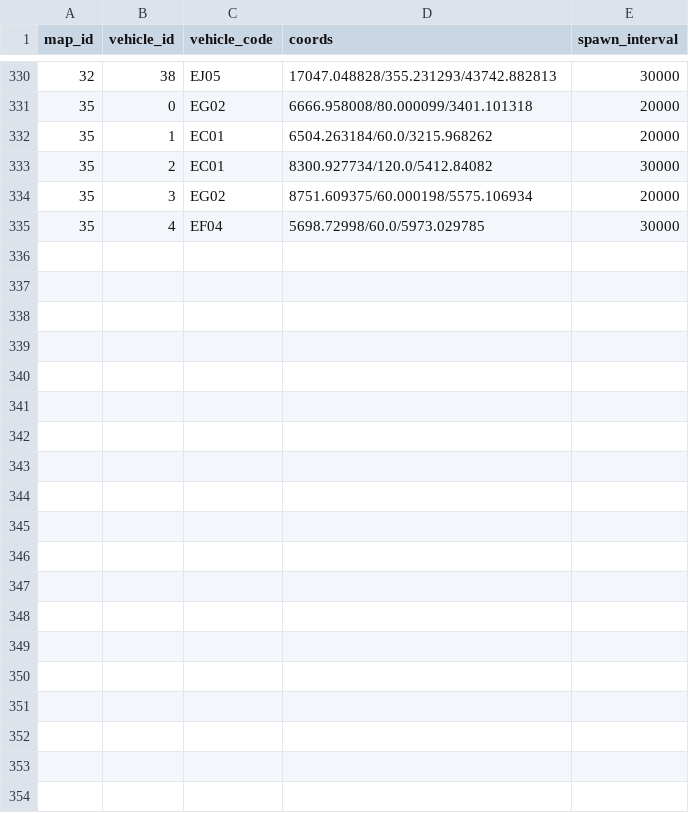
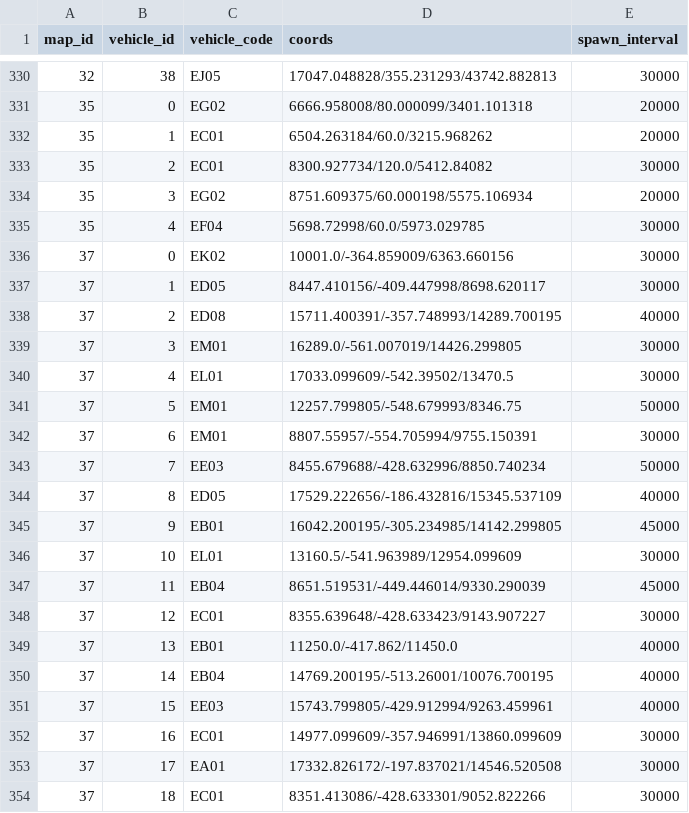
Before and after one commit to SGMartin/wcps_game, a CSV file: wcps_game/client/map_vehicles.csv, drawn as a sheet; only a part is shown, gaps mark what is left out; the diff covers the shown part only.

```diff
--- a/wcps_game/client/map_vehicles.csv
+++ b/wcps_game/client/map_vehicles.csv
@@ -335 +335,20 @@ map_id,vehicle_id,vehicle_code,coords,spawn_interval
 35,4,EF04,5698.72998/60.0/5973.029785,30000
+37,0,EK02,10001.0/-364.859009/6363.660156,30000
+37,1,ED05,8447.410156/-409.447998/8698.620117,30000
+37,2,ED08,15711.400391/-357.748993/14289.700195,40000
+37,3,EM01,16289.0/-561.007019/14426.299805,30000
+37,4,EL01,17033.099609/-542.39502/13470.5,30000
+37,5,EM01,12257.799805/-548.679993/8346.75,50000
+37,6,EM01,8807.55957/-554.705994/9755.150391,30000
+37,7,EE03,8455.679688/-428.632996/8850.740234,50000
+37,8,ED05,17529.222656/-186.432816/15345.537109,40000
+37,9,EB01,16042.200195/-305.234985/14142.299805,45000
+37,10,EL01,13160.5/-541.963989/12954.099609,30000
+37,11,EB04,8651.519531/-449.446014/9330.290039,45000
+37,12,EC01,8355.639648/-428.633423/9143.907227,30000
+37,13,EB01,11250.0/-417.862/11450.0,40000
+37,14,EB04,14769.200195/-513.26001/10076.700195,40000
+37,15,EE03,15743.799805/-429.912994/9263.459961,40000
+37,16,EC01,14977.099609/-357.946991/13860.099609,30000
+37,17,EA01,17332.826172/-197.837021/14546.520508,30000
+37,18,EC01,8351.413086/-428.633301/9052.822266,30000
```
Also changed, not shown: 19 added rows elsewhere in this file, wcps_game/client/maps.csv.
